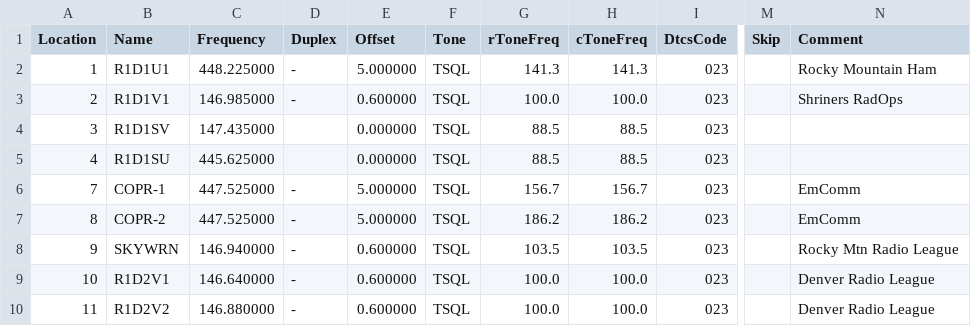
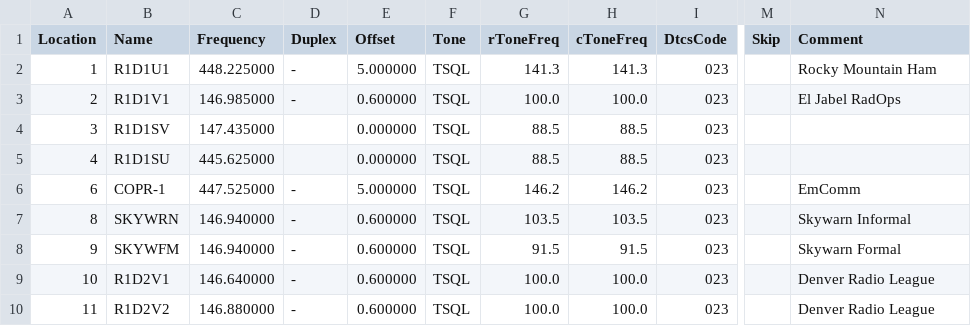
Before and after one commit to staylorx/CO-ARES-R1D1, a CSV file: CO-ARES-R1D1-chirp.csv, drawn as a sheet; only a part is shown, gaps mark what is left out; the diff covers the shown part only; the diff names each change by its address in the sheet, - before the commit and + after, or states it on an @@ line.

Commit message:
v2.5; added HF freqs to Chirp file but haven't pushed to radios yet (read: may not work).

```diff
--- a/CO-ARES-R1D1-chirp.csv
+++ b/CO-ARES-R1D1-chirp.csv
-N3 (Comment): Shriners RadOps
+N3 (Comment): El Jabel RadOps
-A6 (Location): 7
+A6 (Location): 6
-G6 (rToneFreq): 156.7
+G6 (rToneFreq): 146.2
-H6 (cToneFreq): 156.7
+H6 (cToneFreq): 146.2
-B7 (Name): COPR-2
+B7 (Name): SKYWRN
-C7 (Frequency): 447.525000
+C7 (Frequency): 146.940000
-E7 (Offset): 5.000000
+E7 (Offset): 0.600000
-G7 (rToneFreq): 186.2
+G7 (rToneFreq): 103.5
-H7 (cToneFreq): 186.2
+H7 (cToneFreq): 103.5
-N7 (Comment): EmComm
+N7 (Comment): Skywarn Informal
-B8 (Name): SKYWRN
+B8 (Name): SKYWFM
-G8 (rToneFreq): 103.5
+G8 (rToneFreq): 91.5
-H8 (cToneFreq): 103.5
+H8 (cToneFreq): 91.5
-N8 (Comment): Rocky Mtn Radio League
+N8 (Comment): Skywarn Formal
```
Also changed, not shown: 4 added rows, 6 removed rows and 66 edited cells elsewhere in this file, 1 other file.
